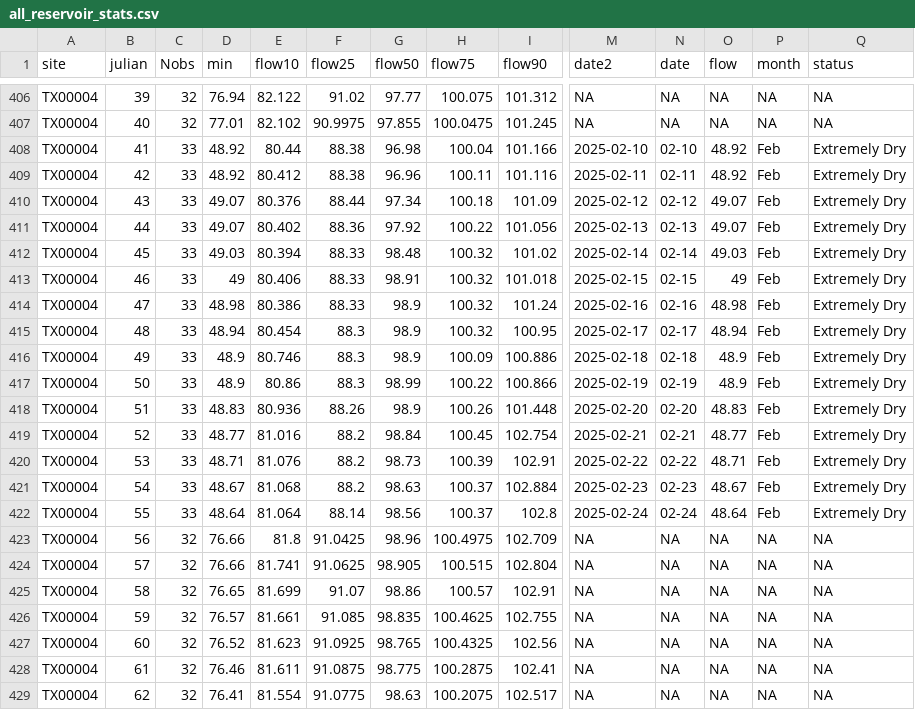
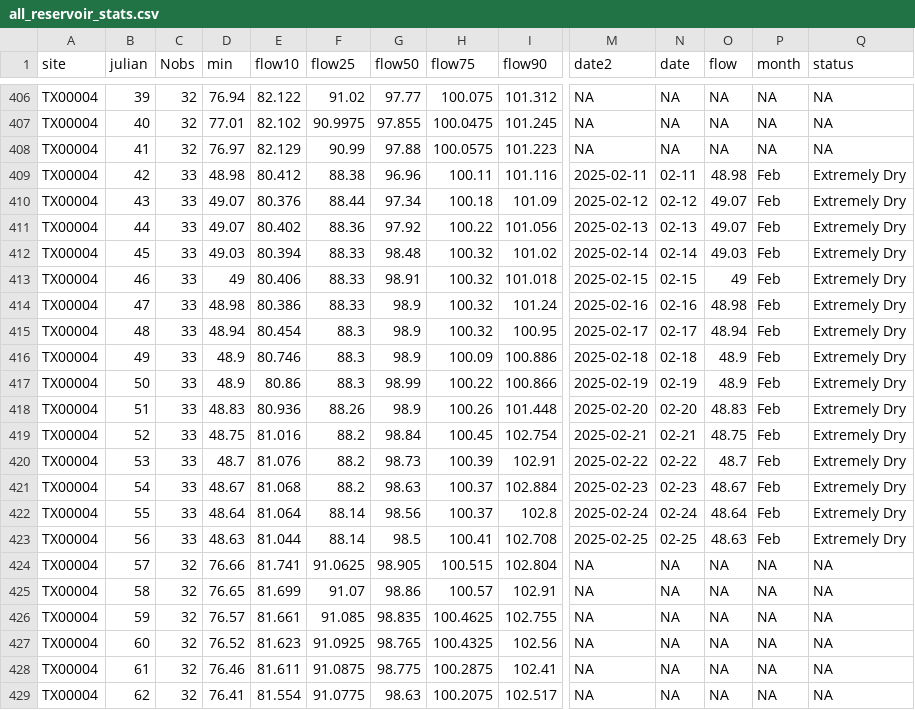
Before and after one commit to dathere/boerne-dashboard, a CSV file: boerne-water-supply/data/reservoirs/all_reservoir_stats.csv, drawn as a sheet; only a part is shown, gaps mark what is left out; the diff covers the shown part only; the diff names each change by its address in the sheet, - before the commit and + after, or states it on an @@ line.

```diff
--- a/boerne-water-supply/data/reservoirs/all_reservoir_stats.csv
+++ b/boerne-water-supply/data/reservoirs/all_reservoir_stats.csv
-C408 (Nobs): 33
+C408 (Nobs): 32
-D408 (min): 48.92
+D408 (min): 76.97
-E408 (flow10): 80.44
+E408 (flow10): 82.129
-F408 (flow25): 88.38
+F408 (flow25): 90.99
-G408 (flow50): 96.98
+G408 (flow50): 97.88
-H408 (flow75): 100.04
+H408 (flow75): 100.0575
-I408 (flow90): 101.166
+I408 (flow90): 101.223
-M408 (date2): 2025-02-10
+M408 (date2): NA
-N408 (date): 02-10
+N408 (date): NA
-O408 (flow): 48.92
+O408 (flow): NA
-P408 (month): Feb
+P408 (month): NA
-Q408 (status): Extremely Dry
+Q408 (status): NA
-D409 (min): 48.92
+D409 (min): 48.98
-O409 (flow): 48.92
+O409 (flow): 48.98
-D419 (min): 48.77
+D419 (min): 48.75
-O419 (flow): 48.77
+O419 (flow): 48.75
-D420 (min): 48.71
+D420 (min): 48.7
-O420 (flow): 48.71
+O420 (flow): 48.7
-C423 (Nobs): 32
+C423 (Nobs): 33
-D423 (min): 76.66
+D423 (min): 48.63
-E423 (flow10): 81.8
+E423 (flow10): 81.044
-F423 (flow25): 91.0425
+F423 (flow25): 88.14
-G423 (flow50): 98.96
+G423 (flow50): 98.5
-H423 (flow75): 100.4975
+H423 (flow75): 100.41
-I423 (flow90): 102.709
+I423 (flow90): 102.708
-M423 (date2): NA
+M423 (date2): 2025-02-25
-N423 (date): NA
+N423 (date): 02-25
-O423 (flow): NA
+O423 (flow): 48.63
-P423 (month): NA
+P423 (month): Feb
-Q423 (status): NA
+Q423 (status): Extremely Dry
```
Also changed, not shown: 19 edited cells elsewhere in this file, boerne-water-supply/data/pcp/all_pcp_months_total.csv, boerne-water-supply/data/streamflow/all_stream_data.csv, 6 other files.
